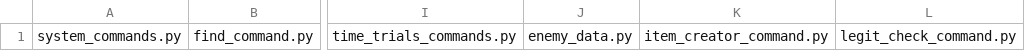
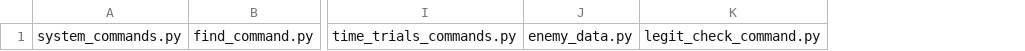
Before and after one commit to LJBrooke/Echo4, a CSV file: cogs/cogs.csv, drawn as a sheet; only a part is shown, gaps mark what is left out; the diff names each change by its address in the sheet, - before the commit and + after, or states it on an @@ line.

Commit message:
Remove item creation from loaded cogs. Function was end of life months ago.

```diff
--- a/cogs/cogs.csv
+++ b/cogs/cogs.csv
-column K, row 1: item_creator_command.py
```
